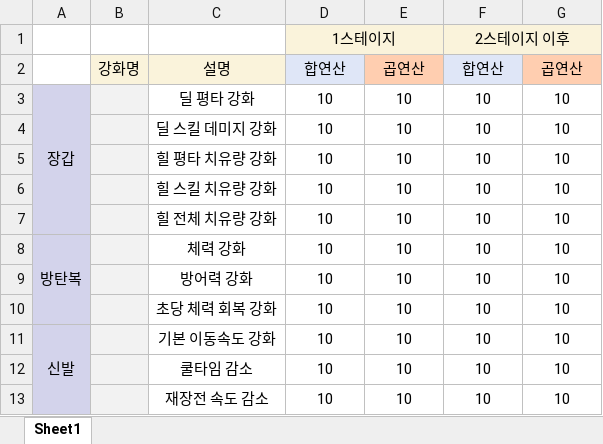
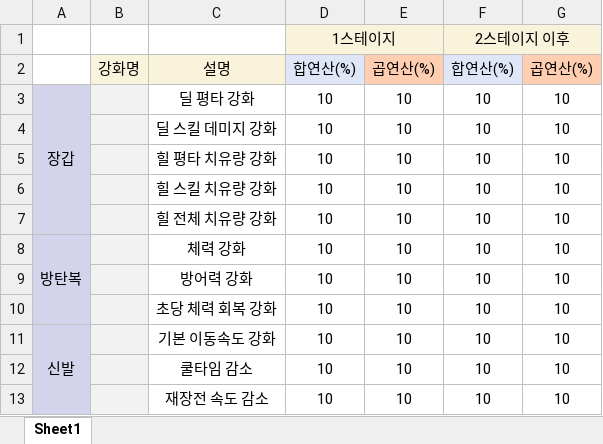
Before and after one commit to catnip144/InhaGame-2024, an Excel workbook: misc/ArmorAugmentSheet.xlsx, sheet Sheet1, drawn as a sheet; values as stored, in another font and other column widths than the file's, no borders; the diff names each change by its address in the sheet, - before the commit and + after, or states it on an @@ line.

Commit message:
Update ArmorAugmentSheet.xlsx

```diff
--- a/misc/ArmorAugmentSheet.xlsx (sheet Sheet1)
+++ b/misc/ArmorAugmentSheet.xlsx (sheet Sheet1)
-D2: 합연산
+D2: 합연산(%)
-E2: 곱연산
+E2: 곱연산(%)
-F2: 합연산
+F2: 합연산(%)
-G2: 곱연산
+G2: 곱연산(%)
```
